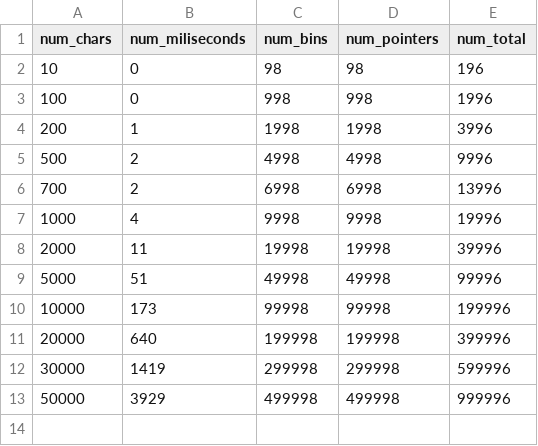
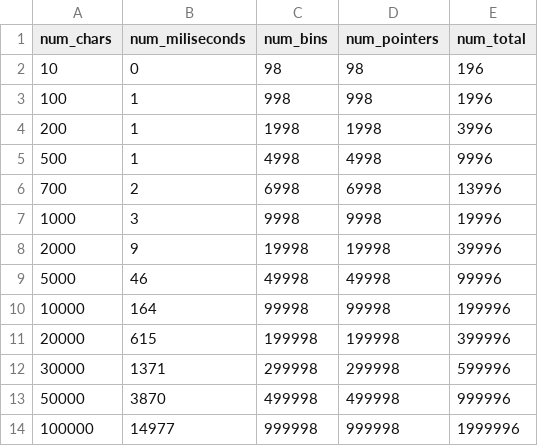
Before and after one commit to Daniel1854/earley-lean, a CSV file: Benchmark/lean/lean_grammar=5_variant=lean-opt.csv, drawn as a sheet.

```diff
--- a/Benchmark/lean/lean_grammar=5_variant=lean-opt.csv
+++ b/Benchmark/lean/lean_grammar=5_variant=lean-opt.csv
@@ -2,12 +2,13 @@ num_chars,num_miliseconds,num_bins,num_pointers,num_total
 10,0,98,98,196
-100,0,998,998,1996
+100,1,998,998,1996
 200,1,1998,1998,3996
-500,2,4998,4998,9996
+500,1,4998,4998,9996
 700,2,6998,6998,13996
-1000,4,9998,9998,19996
-2000,11,19998,19998,39996
-5000,51,49998,49998,99996
-10000,173,99998,99998,199996
-20000,640,199998,199998,399996
-30000,1419,299998,299998,599996
-50000,3929,499998,499998,999996
+1000,3,9998,9998,19996
+2000,9,19998,19998,39996
+5000,46,49998,49998,99996
+10000,164,99998,99998,199996
+20000,615,199998,199998,399996
+30000,1371,299998,299998,599996
+50000,3870,499998,499998,999996
+100000,14977,999998,999998,1999996
```
Also changed, not shown: Benchmark/lean/lean_grammar=1_variant=lean-opt.csv, Benchmark/lean/lean_grammar=2_variant=lean-opt.csv, 5 other files.
